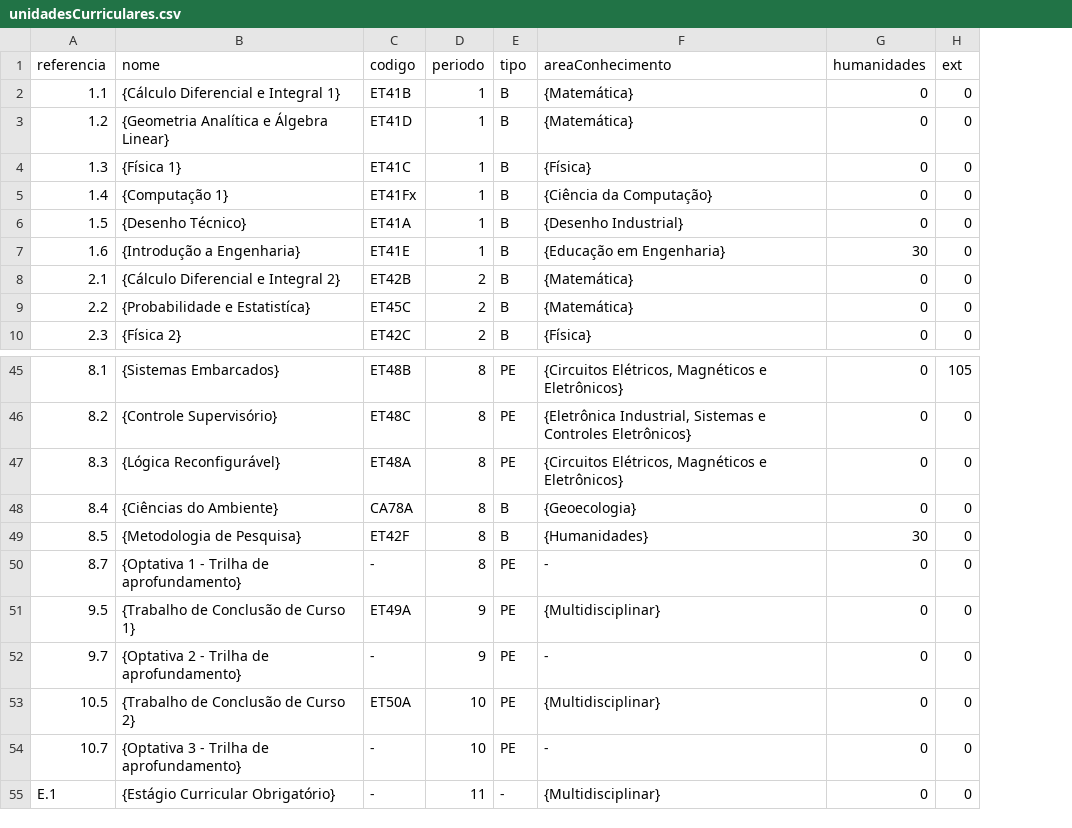
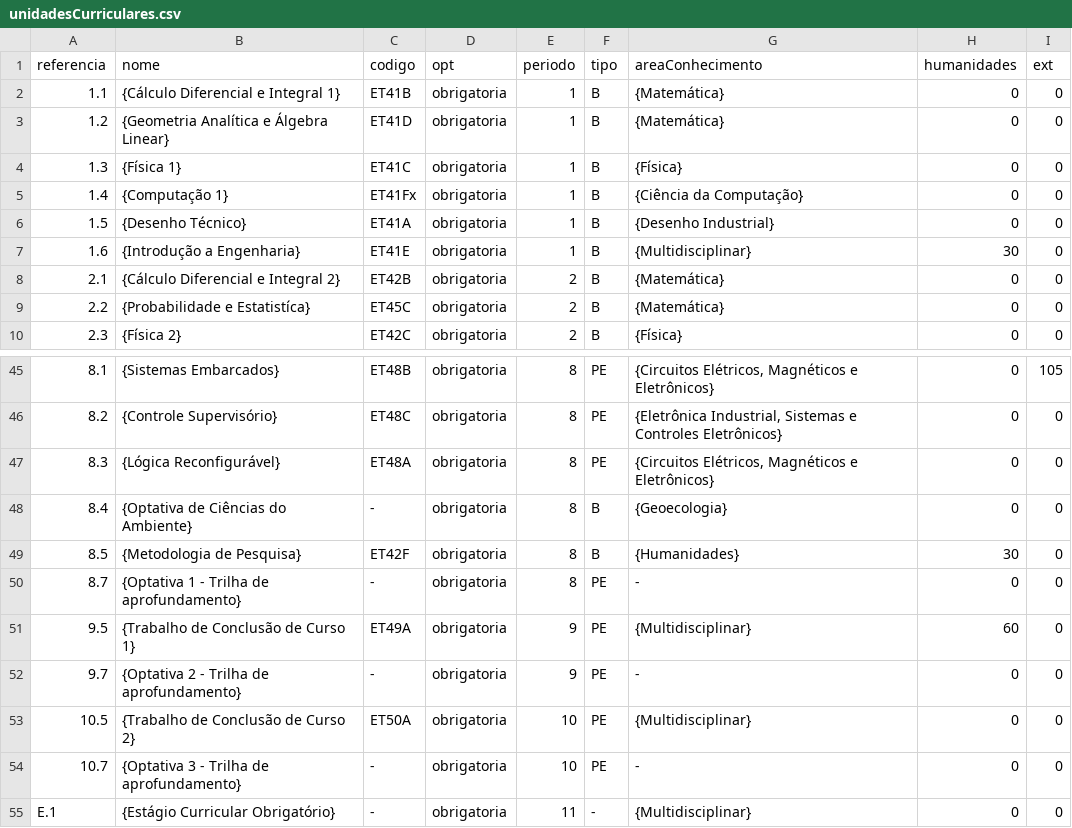
Before and after one commit to coele-td/ppc2021, a CSV file: Dados/unidadesCurriculares.csv, drawn as a sheet; only a part is shown, gaps mark what is left out; addresses are those after the commit; the diff covers the shown part only; the diff names each change by its address in the sheet, - before the commit and + after, or states it on an @@ line.

```diff
--- a/Dados/unidadesCurriculares.csv
+++ b/Dados/unidadesCurriculares.csv
+column D (opt), rows 2-10: all obrigatoria; rows 45-55: all obrigatoria
-G7 (areaConhecimento): {Educação em Engenharia}
+G7 (areaConhecimento): {Multidisciplinar}
-B48 (nome): {Ciências do Ambiente}
+B48 (nome): {Optativa de Ciências do Ambiente}
-C48 (codigo): CA78A
+C48 (codigo): -
-H51 (humanidades): 0
+H51 (humanidades): 60
```
Also changed, not shown: 4 added rows, 3 removed rows and 27 edited cells elsewhere in this file, 6 other files.
